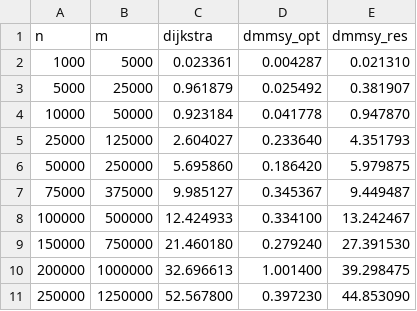
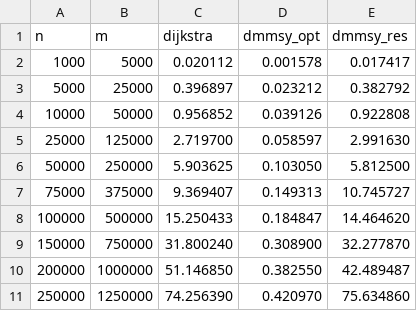
Before and after one commit to danalec/DMMSY-SSSP.jl, a CSV file: benchmark_data.csv, drawn as a sheet; only a part is shown; the diff covers the shown part only.

```diff
--- a/benchmark_data.csv
+++ b/benchmark_data.csv
@@ -1,11 +1,11 @@
 n,m,dijkstra,dmmsy_opt,dmmsy_res
-1000,5000,0.023361,0.004287,0.021310
-5000,25000,0.961879,0.025492,0.381907
-10000,50000,0.923184,0.041778,0.947870
-25000,125000,2.604027,0.233640,4.351793
-50000,250000,5.695860,0.186420,5.979875
-75000,375000,9.985127,0.345367,9.449487
-100000,500000,12.424933,0.334100,13.242467
-150000,750000,21.460180,0.279240,27.391530
-200000,1000000,32.696613,1.001400,39.298475
-250000,1250000,52.567800,0.397230,44.853090
+1000,5000,0.020112,0.001578,0.017417
+5000,25000,0.396897,0.023212,0.382792
+10000,50000,0.956852,0.039126,0.922808
+25000,125000,2.719700,0.058597,2.991630
+50000,250000,5.903625,0.103050,5.812500
+75000,375000,9.369407,0.149313,10.745727
+100000,500000,15.250433,0.184847,14.464620
+150000,750000,31.800240,0.308900,32.277870
+200000,1000000,51.146850,0.382550,42.489487
+250000,1250000,74.256390,0.420970,75.634860
```
Also changed, not shown: 12 edited cells elsewhere in this file, 5 other files.
